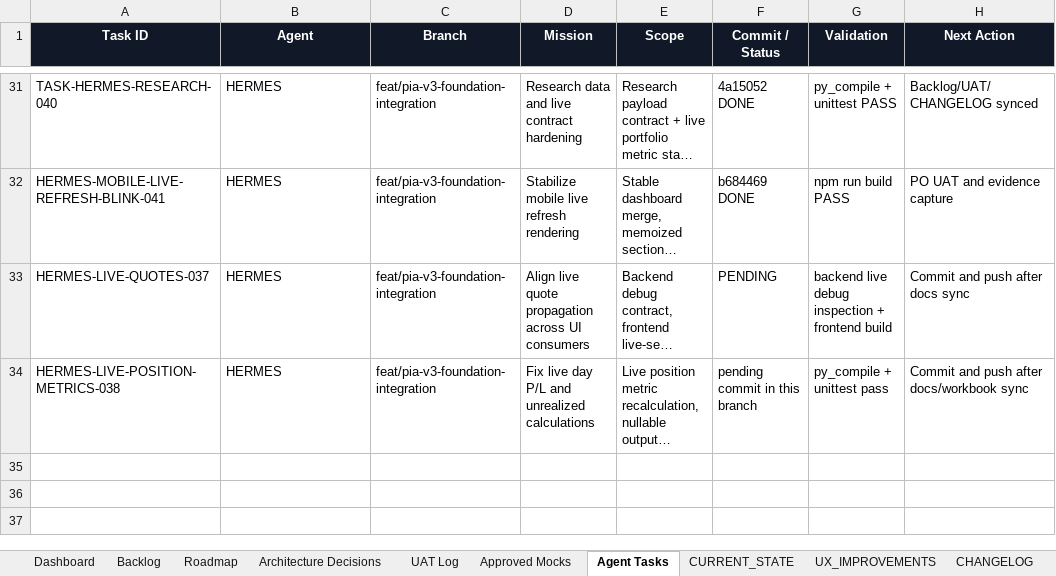
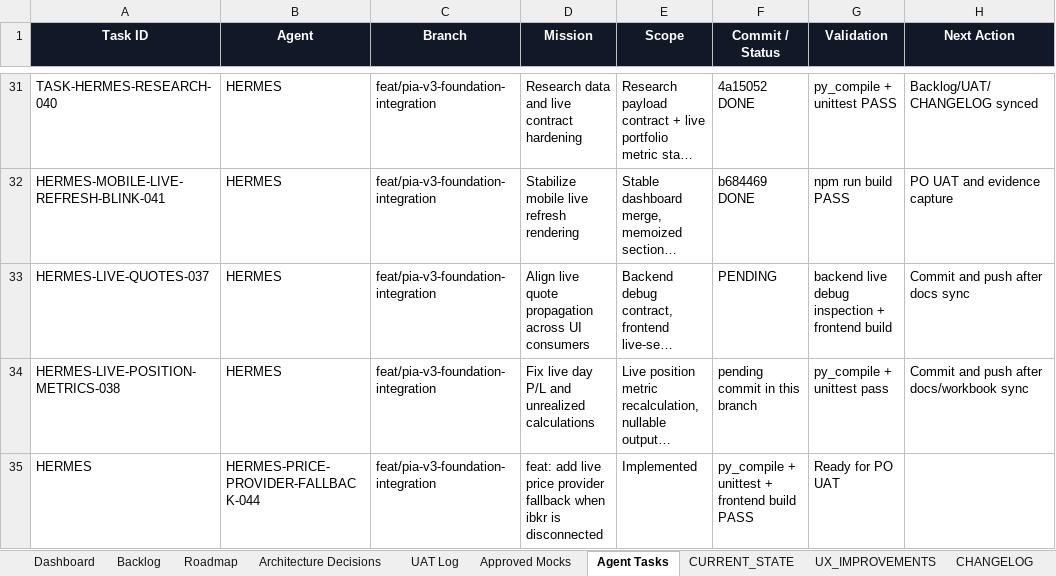
Before and after one commit to parmpr-ai/personal-investment-agent, an Excel workbook: docs/PIA_MASTER_BACKLOG_SOURCE_OF_TRUTH.xlsx, sheet Agent Tasks, drawn as a sheet; only a part is shown, gaps mark what is left out; long unchanged cells end in …; values as stored, in another font and other column widths than the file's, no borders; table styles not drawn; the diff names each change by its address in the sheet, - before the commit and + after, or states it on an @@ line.

Commit message:
feat: add live price provider fallback when ibkr is disconnected

```diff
--- a/docs/PIA_MASTER_BACKLOG_SOURCE_OF_TRUTH.xlsx (sheet Agent Tasks)
+++ b/docs/PIA_MASTER_BACKLOG_SOURCE_OF_TRUTH.xlsx (sheet Agent Tasks)
+row 35: HERMES | HERMES-PRICE-PROVIDER-FALLBACK-044 | feat/pia-v3-foundation-integration | feat: add live price provider fallback when ibkr is disconnected | Implemented | py_compile + unittest + frontend build PASS | Ready for PO UAT
```
Also changed, not shown: sheet Backlog, sheet UAT Log, sheet CHANGELOG, sheet CURRENT_STATE, 12 other files.
